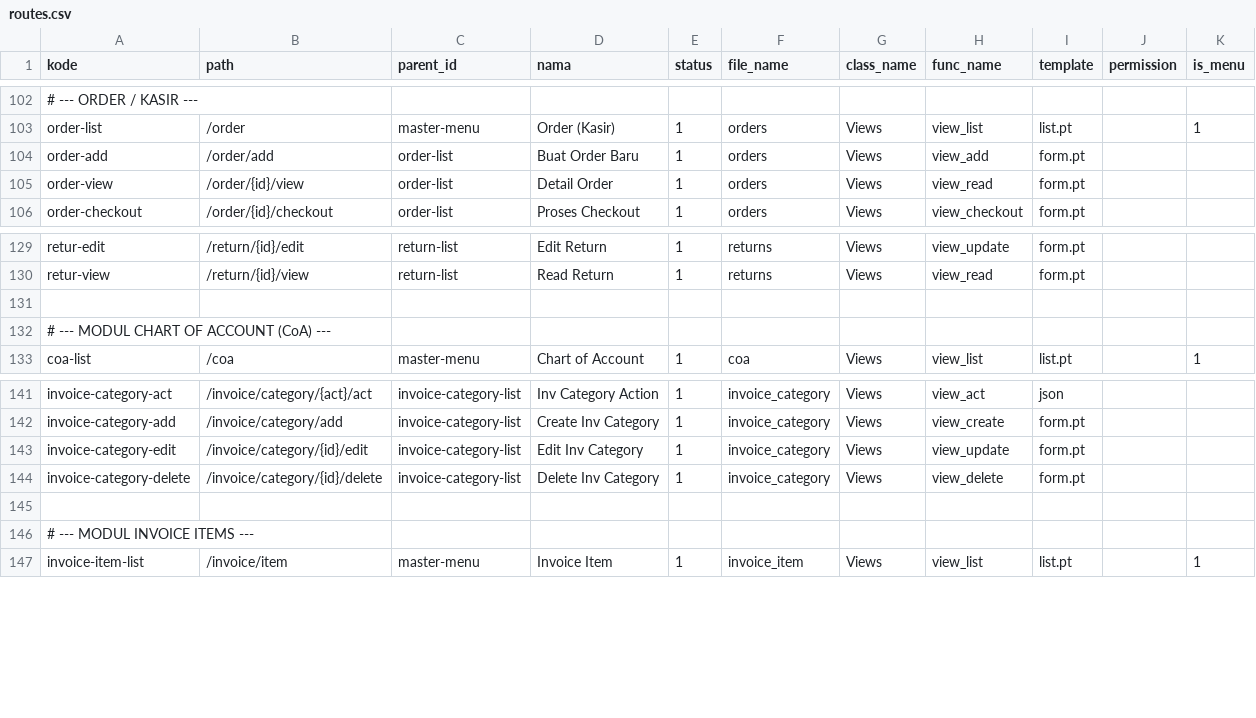
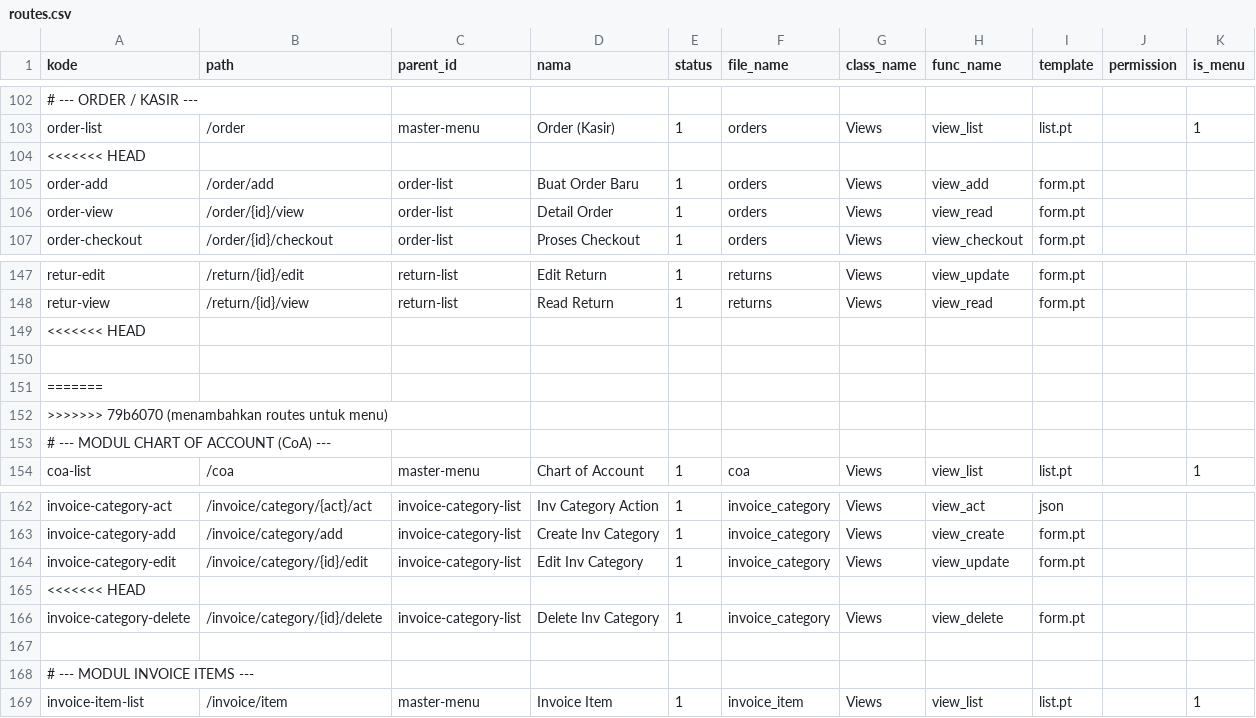
Before and after one commit to cendekia-mu/pos, a CSV file: tsa_pos/scripts/data/routes.csv, drawn as a sheet; only a part is shown, gaps mark what is left out; the diff covers the shown part only; the diff names each change by its address in the sheet, - before the commit and + after, or states it on an @@ line.

```diff
--- a/tsa_pos/scripts/data/routes.csv
+++ b/tsa_pos/scripts/data/routes.csv
+row 104: <<<<<<< HEAD
+row 149: <<<<<<< HEAD
+row 151: =======
+row 152: >>>>>>> 79b6070 (menambahkan routes untuk menu)
+row 165: <<<<<<< HEAD
```
Also changed, not shown: 20 added rows elsewhere in this file.
